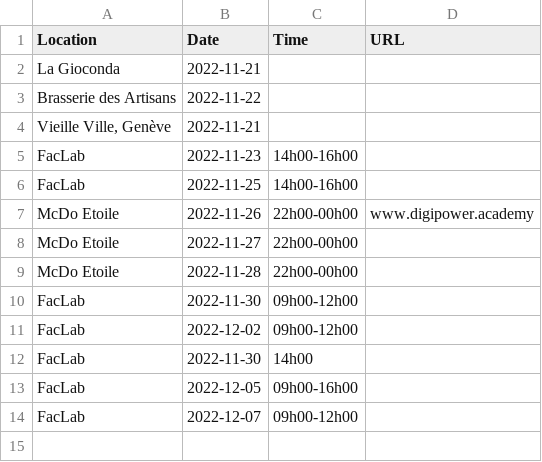
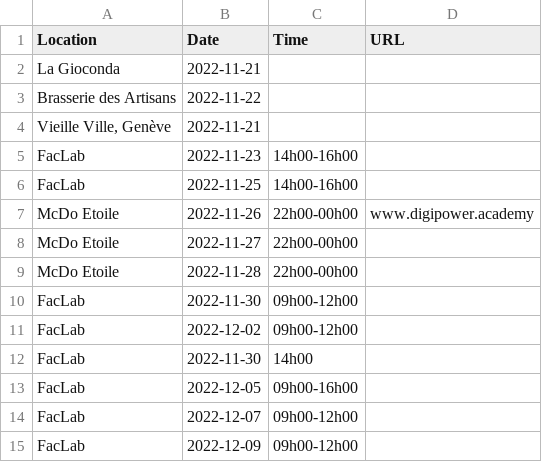
Before and after one commit to hestiaAI/fibery-public, a CSV file: permanences/uber-driver-permanences.csv, drawn as a sheet; the diff names each change by its address in the sheet, - before the commit and + after, or states it on an @@ line.

Commit message:
Update uber-driver-permanences.csv

```diff
--- a/permanences/uber-driver-permanences.csv
+++ b/permanences/uber-driver-permanences.csv
+row 15: FacLab | 2022-12-09 | 09h00-12h00
```
